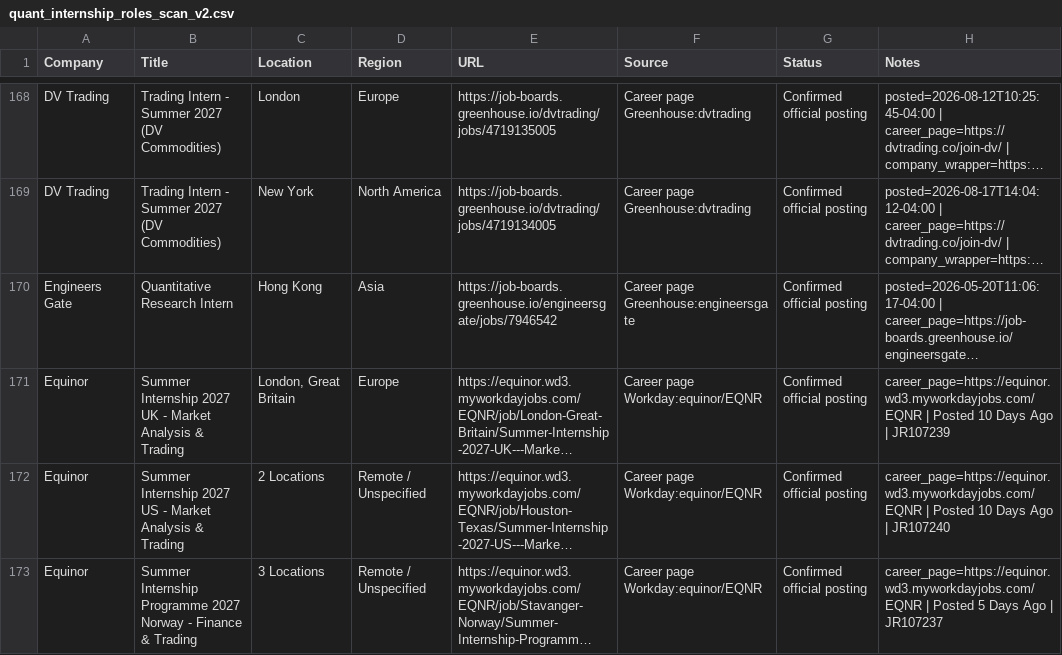
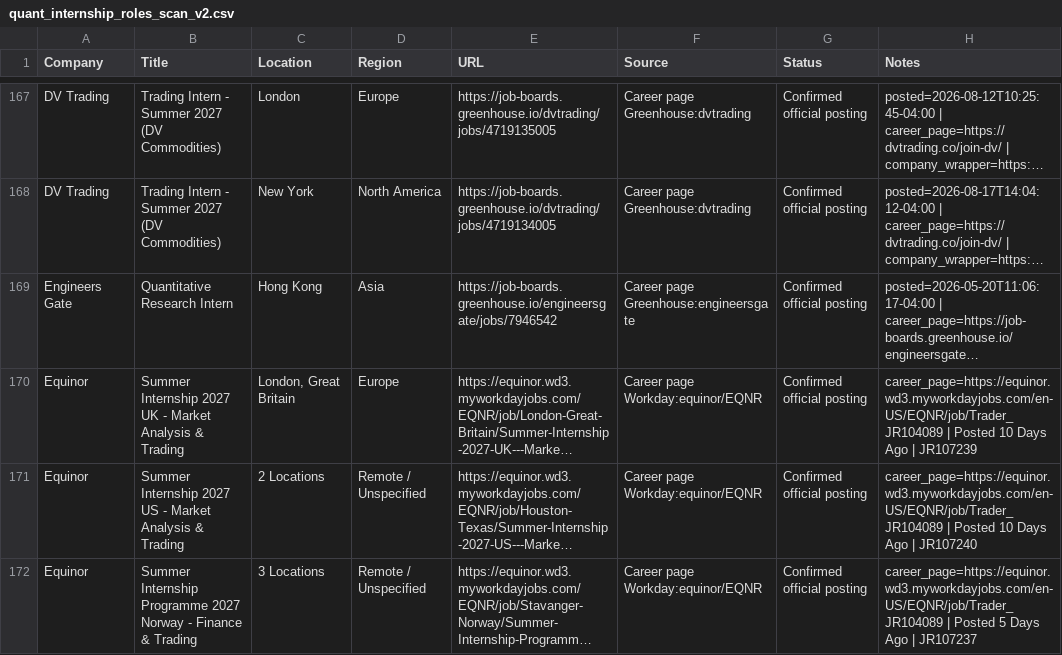
Before and after one commit to Jiang6082/QJS, a CSV file: reports/quant_internship_roles_scan_v2.csv, drawn as a sheet; only a part is shown, gaps mark what is left out; long unchanged cells end in …; addresses are those after the commit; the diff covers the shown part only; the diff names each change by its address in the sheet, - before the commit and + after, or states it on an @@ line.

```diff
--- a/reports/quant_internship_roles_scan_v2.csv
+++ b/reports/quant_internship_roles_scan_v2.csv
-H170 (Notes): career_page=https://equinor.wd3.myworkdayjobs.com/EQNR | Posted…
+H170 (Notes): career_page=https://equinor.wd3.myworkdayjobs.com/en-US/EQNR/job/Trader_JR104089 | Posted…
-H171 (Notes): career_page=https://equinor.wd3.myworkdayjobs.com/EQNR | Posted…
+H171 (Notes): career_page=https://equinor.wd3.myworkdayjobs.com/en-US/EQNR/job/Trader_JR104089 | Posted…
-H172 (Notes): career_page=https://equinor.wd3.myworkdayjobs.com/EQNR | Posted…
+H172 (Notes): career_page=https://equinor.wd3.myworkdayjobs.com/en-US/EQNR/job/Trader_JR104089 | Posted…
```
Also changed, not shown: 3 removed rows, 1 moved row and 98 edited cells elsewhere in this file, reports/quant_internship_roles_scan.csv, 28 other files.
